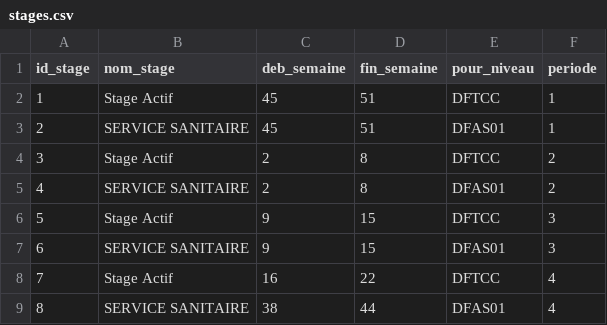
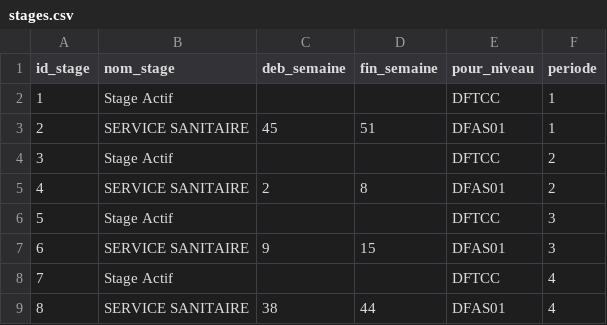
Before and after one commit to corentinDelclaud/Projet_PFE, a CSV file: data/stages.csv, drawn as a sheet.

Commit message:
refactor model et creation de fichier pour séparation

```diff
--- a/data/stages.csv
+++ b/data/stages.csv
@@ -1,9 +1,9 @@
 id_stage,nom_stage,deb_semaine,fin_semaine,pour_niveau,periode
-1,Stage Actif,45,51,DFTCC,1
+1,Stage Actif,,,DFTCC,1
 2,SERVICE SANITAIRE,45,51,DFAS01,1
-3,Stage Actif,2,8,DFTCC,2
+3,Stage Actif,,,DFTCC,2
 4,SERVICE SANITAIRE,2,8,DFAS01,2
-5,Stage Actif,9,15,DFTCC,3
+5,Stage Actif,,,DFTCC,3
 6,SERVICE SANITAIRE,9,15,DFAS01,3
-7,Stage Actif,16,22,DFTCC,4
+7,Stage Actif,,,DFTCC,4
 8,SERVICE SANITAIRE,38,44,DFAS01,4
```
Also changed, not shown: 14 other files.
